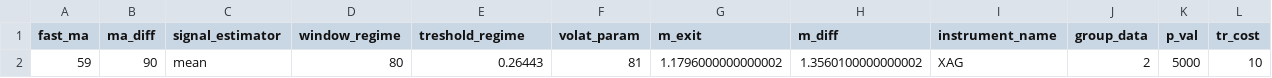
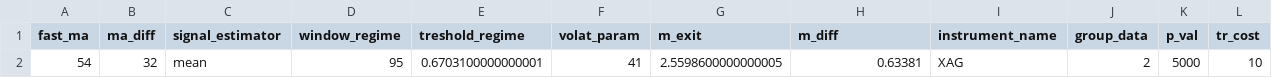
Before and after one commit to anfrejter/HFD_project, a CSV file: results/Volatility_Breakout_Double_Strategy/last_params.csv, drawn as a sheet; removed rows and columns are numbered as before the commit, all else as after; the diff names each change by its address in the sheet, - before the commit and + after, or states it on an @@ line.

```diff
--- a/results/Volatility_Breakout_Double_Strategy/last_params.csv
+++ b/results/Volatility_Breakout_Double_Strategy/last_params.csv
-row 2: 59 | 90 | mean | 80 | 0.26443 | 81 | 1.1796000000000002 | 1.3560100000000002 | XAG | 2 | 5000 | 10
+row 2: 54 | 32 | mean | 95 | 0.6703100000000001 | 41 | 2.5598600000000005 | 0.63381 | XAG | 2 | 5000 | 10
```
Also changed, not shown: results/Volatility_Breakout_Double_Strategy/best_params_AUD.csv, results/Volatility_Breakout_Double_Strategy/best_params_CAD.csv, 25 other files.
